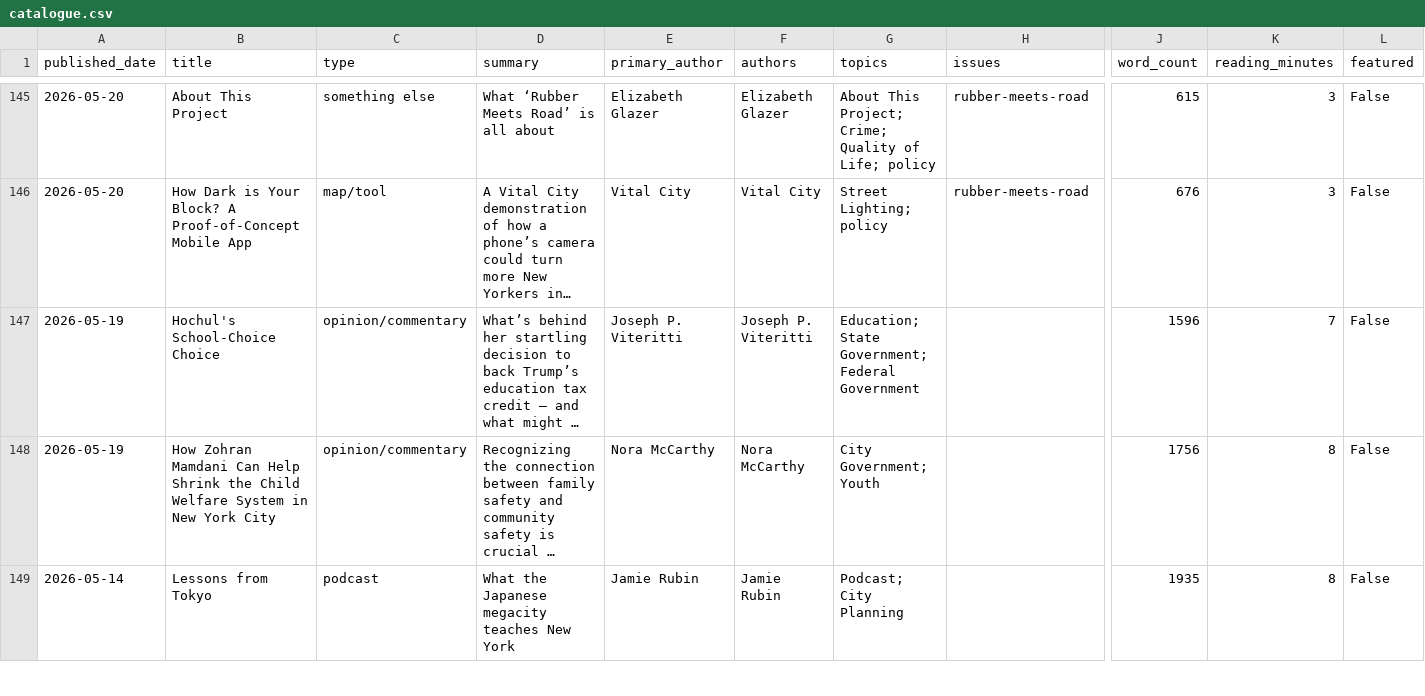
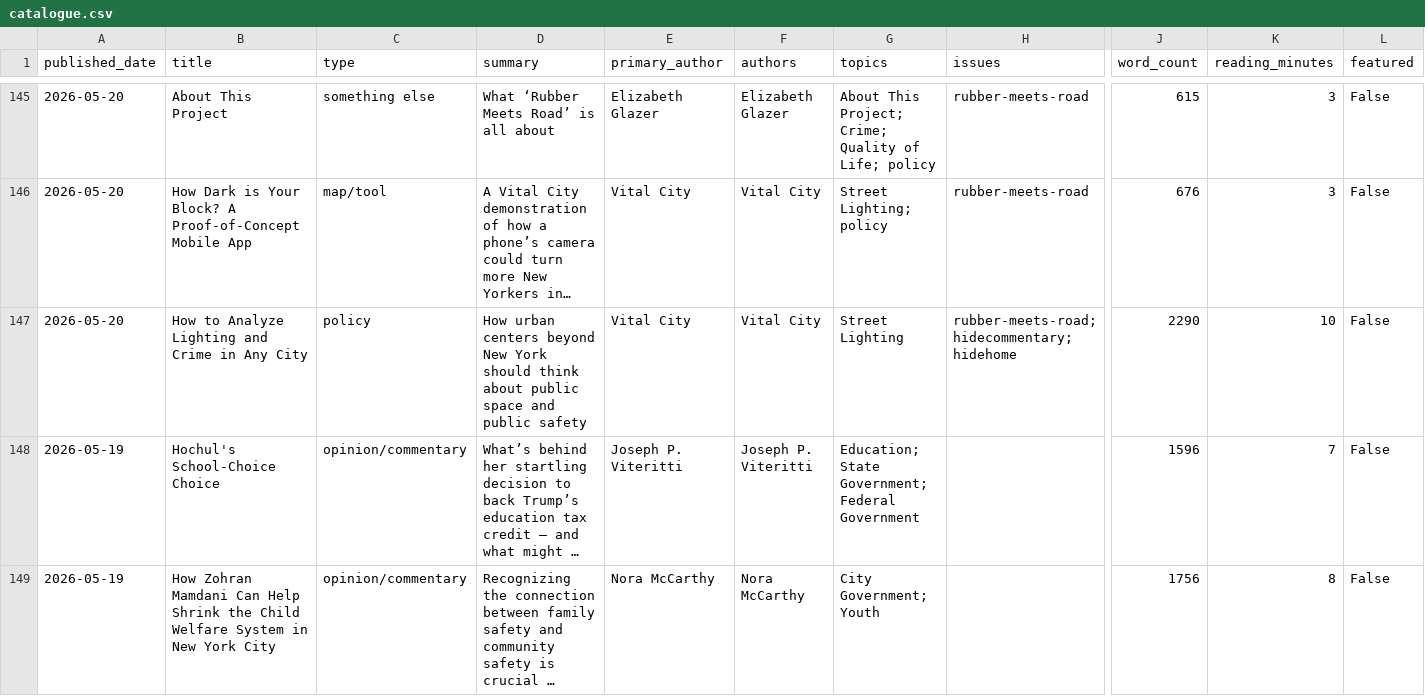
Before and after one commit to Vital-City-NYC/vital-city-catalogue, a CSV file: data/catalogue.csv, drawn as a sheet; only a part is shown, gaps mark what is left out; the shorter side is filled out with more unchanged rows; long unchanged cells end in …; rows hold the shown columns only; the diff names each change by its address in the sheet, - before the commit and + after, or states it on an @@ line.

```diff
--- a/data/catalogue.csv
+++ b/data/catalogue.csv
+row 147: 2026-05-20 | How to Analyze Lighting and Crime in Any City | policy | How urban centers beyond New York should think about public space and public safety | Vital City | Vital City | Street Lighting | rubber-meets-road; hidecommentary; hidehome | 2290 | 10 | False
```
Also changed, not shown: 19 other files.
